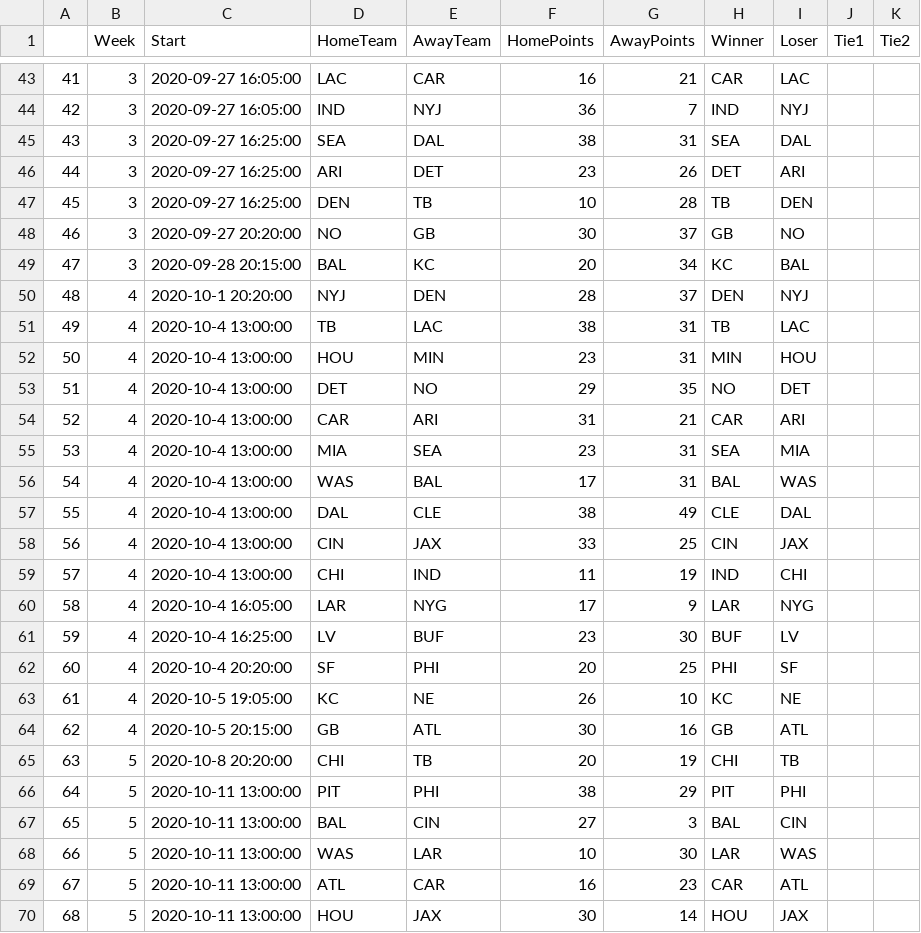
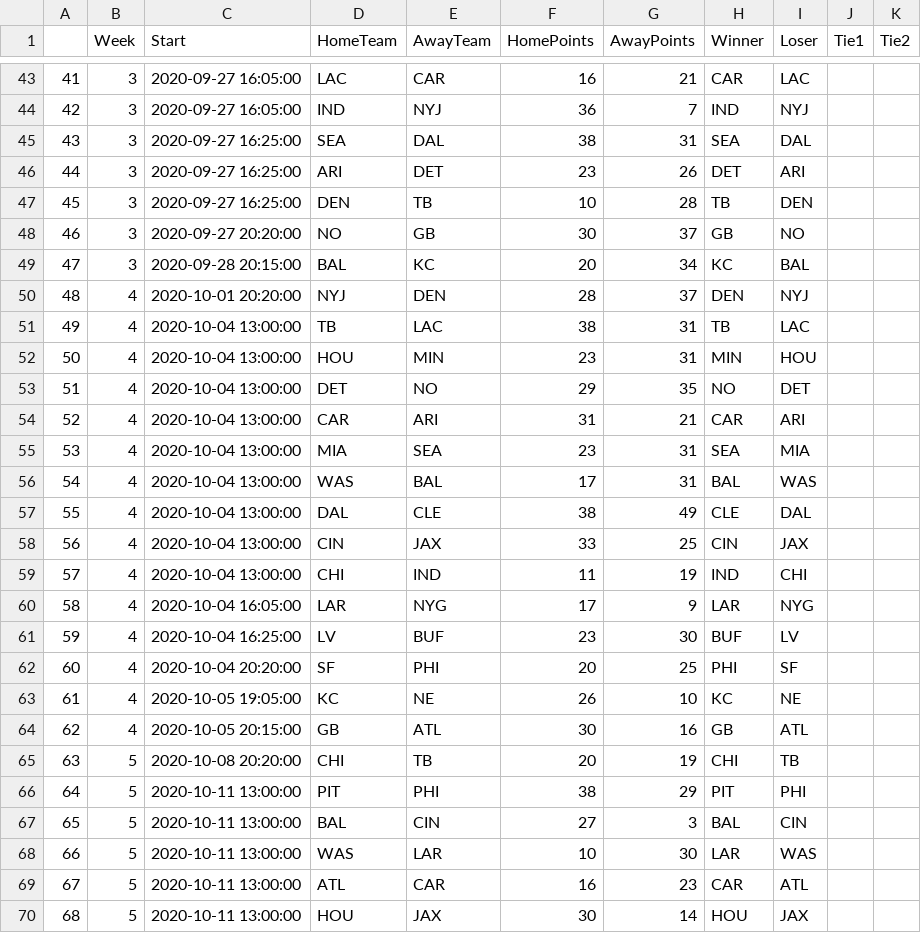
Before and after one commit to knoel0/PFRScraper, a CSV file: games-scrape/games.csv, drawn as a sheet; only a part is shown, gaps mark what is left out; the diff covers the shown part only.

```diff
--- a/games-scrape/games.csv
+++ b/games-scrape/games.csv
@@ -49,18 +49,18 @@
 47,3,2020-09-28 20:15:00,BAL,KC,20,34,KC,BAL,,
-48,4,2020-10-1 20:20:00,NYJ,DEN,28,37,DEN,NYJ,,
-49,4,2020-10-4 13:00:00,TB,LAC,38,31,TB,LAC,,
-50,4,2020-10-4 13:00:00,HOU,MIN,23,31,MIN,HOU,,
-51,4,2020-10-4 13:00:00,DET,NO,29,35,NO,DET,,
-52,4,2020-10-4 13:00:00,CAR,ARI,31,21,CAR,ARI,,
-53,4,2020-10-4 13:00:00,MIA,SEA,23,31,SEA,MIA,,
-54,4,2020-10-4 13:00:00,WAS,BAL,17,31,BAL,WAS,,
-55,4,2020-10-4 13:00:00,DAL,CLE,38,49,CLE,DAL,,
-56,4,2020-10-4 13:00:00,CIN,JAX,33,25,CIN,JAX,,
-57,4,2020-10-4 13:00:00,CHI,IND,11,19,IND,CHI,,
-58,4,2020-10-4 16:05:00,LAR,NYG,17,9,LAR,NYG,,
-59,4,2020-10-4 16:25:00,LV,BUF,23,30,BUF,LV,,
-60,4,2020-10-4 20:20:00,SF,PHI,20,25,PHI,SF,,
-61,4,2020-10-5 19:05:00,KC,NE,26,10,KC,NE,,
-62,4,2020-10-5 20:15:00,GB,ATL,30,16,GB,ATL,,
-63,5,2020-10-8 20:20:00,CHI,TB,20,19,CHI,TB,,
+48,4,2020-10-01 20:20:00,NYJ,DEN,28,37,DEN,NYJ,,
+49,4,2020-10-04 13:00:00,TB,LAC,38,31,TB,LAC,,
+50,4,2020-10-04 13:00:00,HOU,MIN,23,31,MIN,HOU,,
+51,4,2020-10-04 13:00:00,DET,NO,29,35,NO,DET,,
+52,4,2020-10-04 13:00:00,CAR,ARI,31,21,CAR,ARI,,
+53,4,2020-10-04 13:00:00,MIA,SEA,23,31,SEA,MIA,,
+54,4,2020-10-04 13:00:00,WAS,BAL,17,31,BAL,WAS,,
+55,4,2020-10-04 13:00:00,DAL,CLE,38,49,CLE,DAL,,
+56,4,2020-10-04 13:00:00,CIN,JAX,33,25,CIN,JAX,,
+57,4,2020-10-04 13:00:00,CHI,IND,11,19,IND,CHI,,
+58,4,2020-10-04 16:05:00,LAR,NYG,17,9,LAR,NYG,,
+59,4,2020-10-04 16:25:00,LV,BUF,23,30,BUF,LV,,
+60,4,2020-10-04 20:20:00,SF,PHI,20,25,PHI,SF,,
+61,4,2020-10-05 19:05:00,KC,NE,26,10,KC,NE,,
+62,4,2020-10-05 20:15:00,GB,ATL,30,16,GB,ATL,,
+63,5,2020-10-08 20:20:00,CHI,TB,20,19,CHI,TB,,
 64,5,2020-10-11 13:00:00,PIT,PHI,38,29,PIT,PHI,,
```
Also changed, not shown: 58 edited cells elsewhere in this file, 1 other file.
